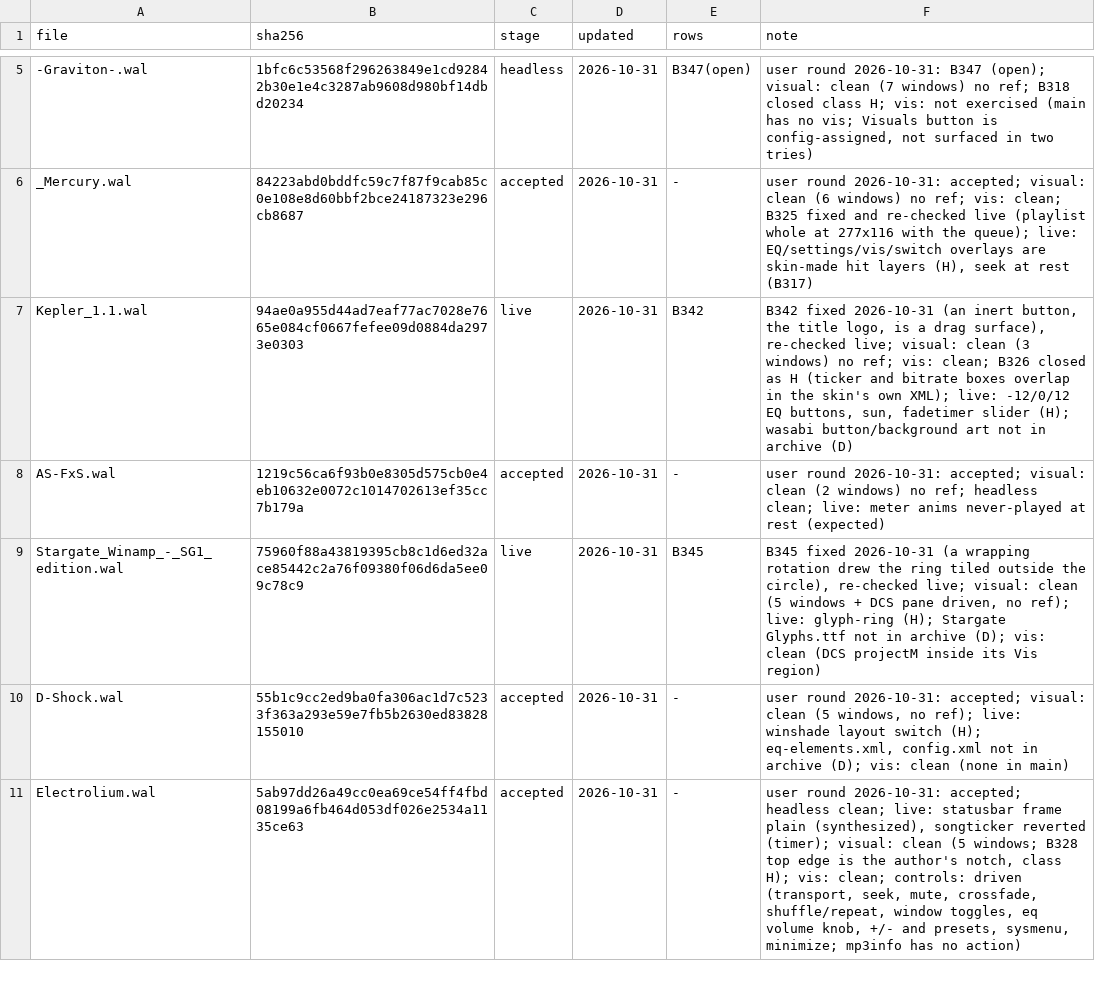
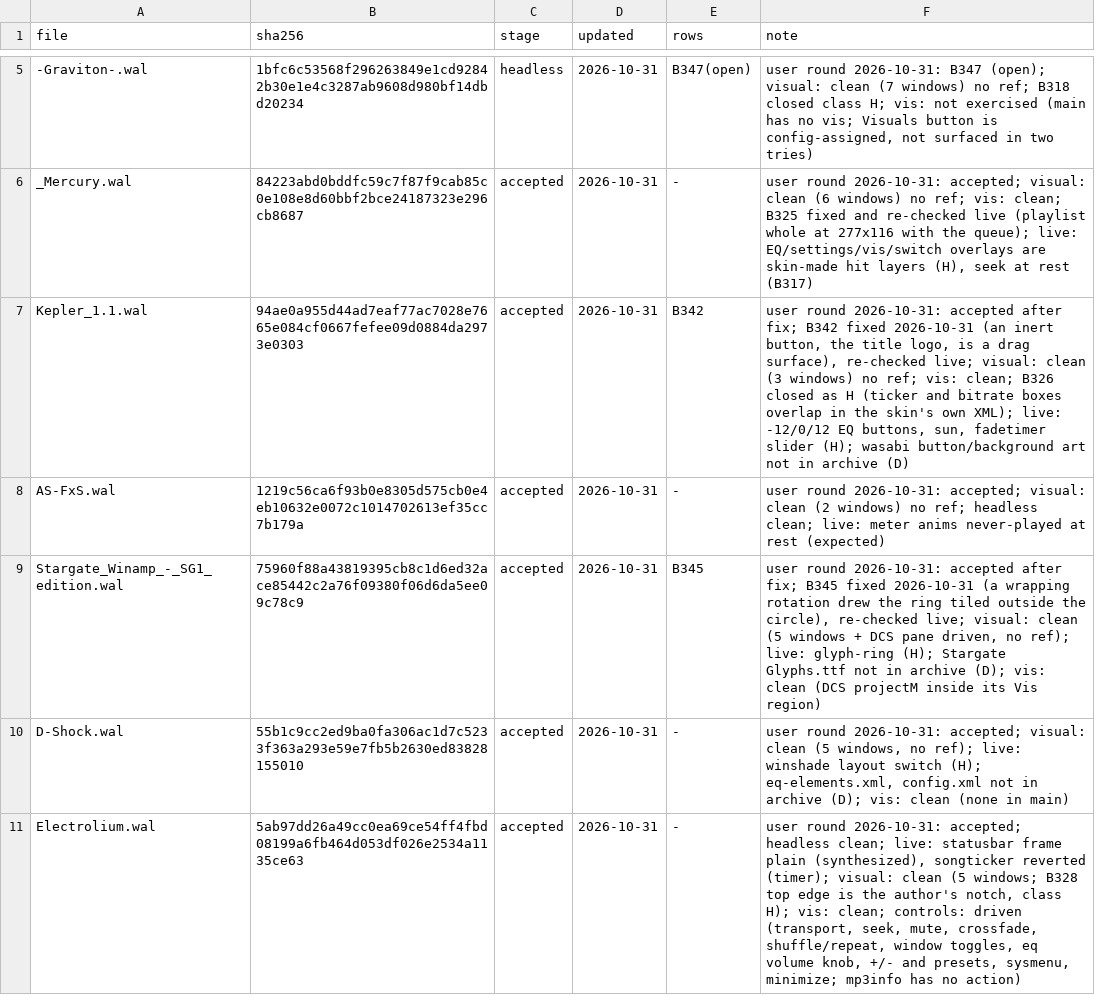
Before and after one commit to ad-repo/nullplayer, a TSV file: docs/winamp-modern/intakes/intake-5.tsv, drawn as a sheet; only a part is shown, gaps mark what is left out; the diff names each change by its address in the sheet, - before the commit and + after, or states it on an @@ line.

```diff
--- a/docs/winamp-modern/intakes/intake-5.tsv
+++ b/docs/winamp-modern/intakes/intake-5.tsv
-C7 (stage): live
+C7 (stage): accepted
-F7 (note): B342 fixed…
+F7 (note): user round 2026-10-31: accepted after fix; B342 fixed…
-C9 (stage): live
+C9 (stage): accepted
-F9 (note): B345 fixed…
+F9 (note): user round 2026-10-31: accepted after fix; B345 fixed…
```
